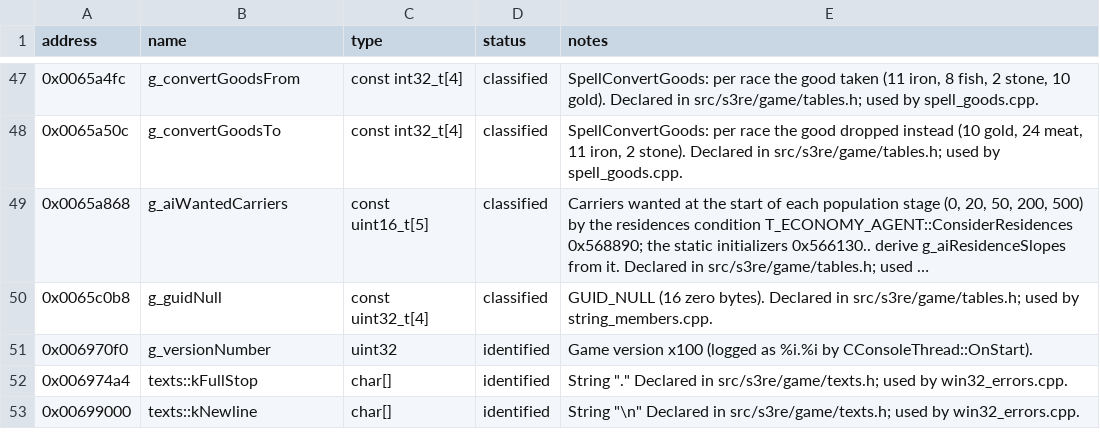
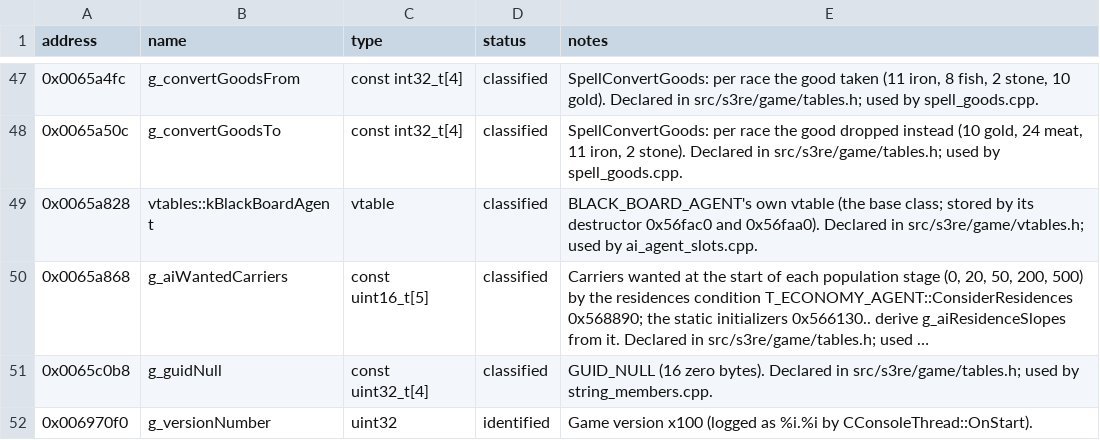
Before and after one commit to OptimusCrime/s3u-reverse, a CSV file: re/globals.csv, drawn as a sheet; only a part is shown, gaps mark what is left out; the shorter side is filled out with more unchanged rows; long unchanged cells end in …; the diff names each change by its address in the sheet, - before the commit and + after, or states it on an @@ line.

```diff
--- a/re/globals.csv
+++ b/re/globals.csv
+row 49: 0x0065a828 | vtables::kBlackBoardAgent | vtable | classified | BLACK_BOARD_AGENT's own vtable (the base class; stored by its destructor 0x56fac0 and 0x56faa0). Declared in src/s3re/game/vtables.h; used by ai_agent_slots.cpp.
```
Also changed, not shown: 5 other files.
